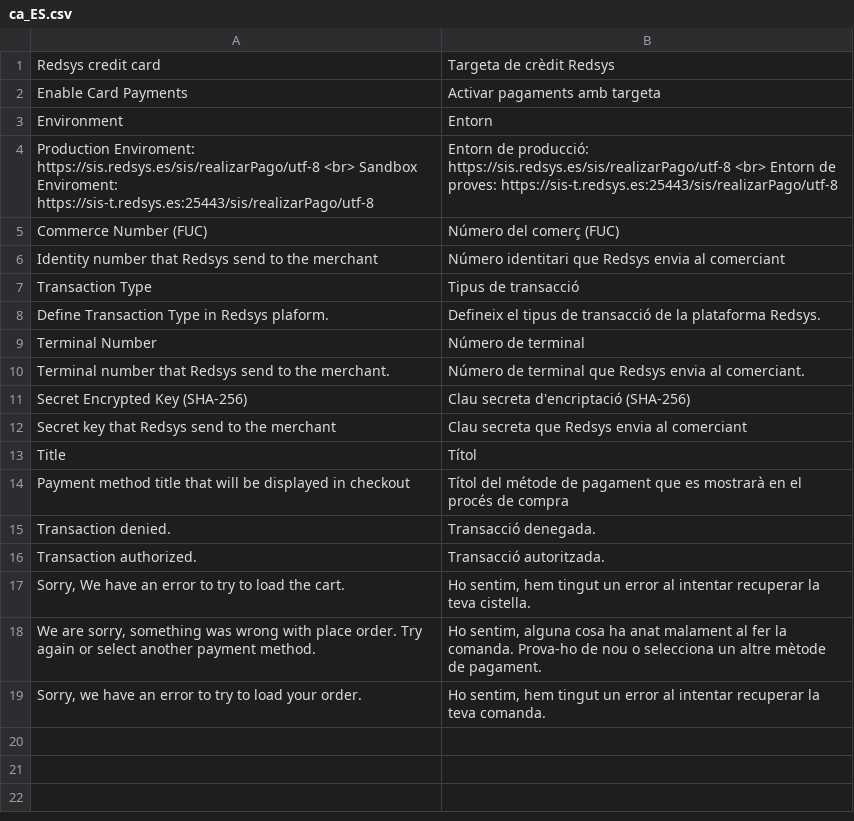
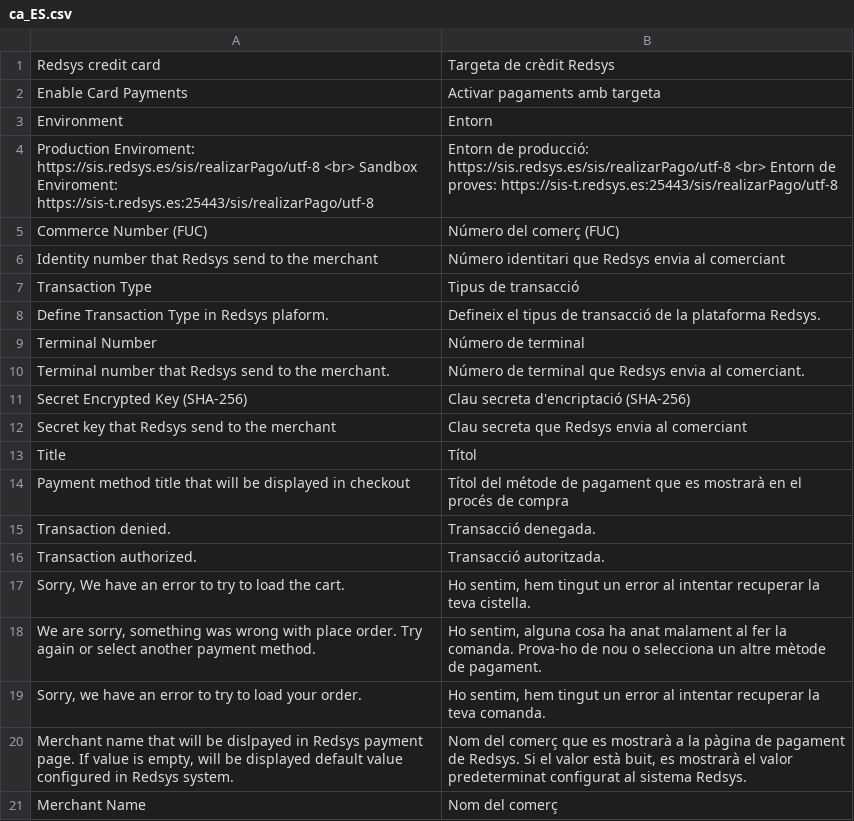
Before and after one commit to oriolauge/magento2-redsys, a CSV file: i18n/ca_ES.csv, drawn as a sheet.

```diff
--- a/i18n/ca_ES.csv
+++ b/i18n/ca_ES.csv
@@ -19 +19,3 @@
 "Sorry, we have an error to try to load your order.","Ho sentim, hem tingut un error al intentar recuperar la teva comanda."
+"Merchant name that will be dislpayed in Redsys payment page. If value is empty, will be displayed default value configured in Redsys system.","Nom del comerç que es mostrarà a la pàgina de pagament de Redsys. Si el valor està buit, es mostrarà el valor predeterminat configurat al sistema Redsys."
+"Merchant Name","Nom del comerç"
```
Also changed, not shown: i18n/en_US.csv, i18n/es_ES.csv, 4 other files.
